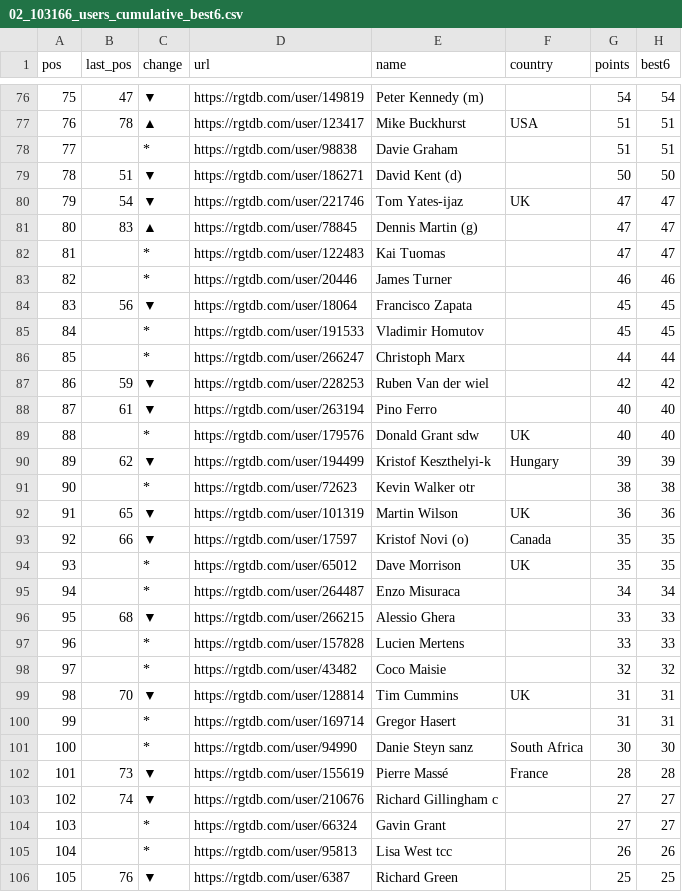
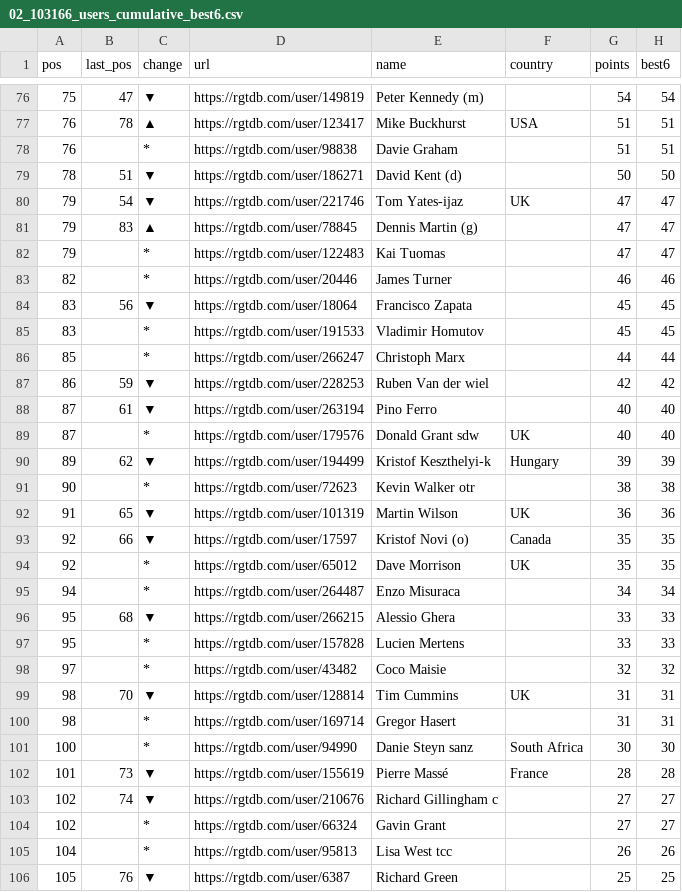
Before and after one commit to bucko909/westerley_rgt_results, a CSV file: out/02_103166_users_cumulative_best6.csv, drawn as a sheet; only a part is shown, gaps mark what is left out; the diff covers the shown part only; the diff names each change by its address in the sheet, - before the commit and + after, or states it on an @@ line.

```diff
--- a/out/02_103166_users_cumulative_best6.csv
+++ b/out/02_103166_users_cumulative_best6.csv
-A78 (pos): 77
+A78 (pos): 76
-A81 (pos): 80
+A81 (pos): 79
-A82 (pos): 81
+A82 (pos): 79
-A85 (pos): 84
+A85 (pos): 83
-A89 (pos): 88
+A89 (pos): 87
-A94 (pos): 93
+A94 (pos): 92
-A97 (pos): 96
+A97 (pos): 95
-A100 (pos): 99
+A100 (pos): 98
-A104 (pos): 103
+A104 (pos): 102
```
Also changed, not shown: 16 edited cells elsewhere in this file, out/04_103175_users_cumulative.csv, out/05_103176_users_cumulative.csv, 1 other file.
